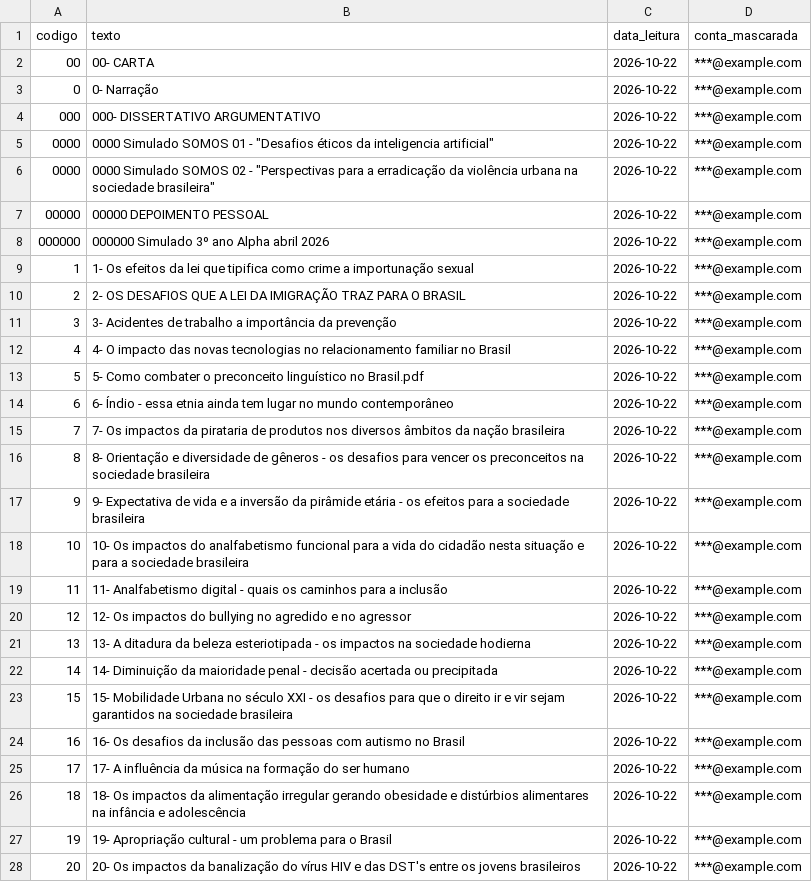
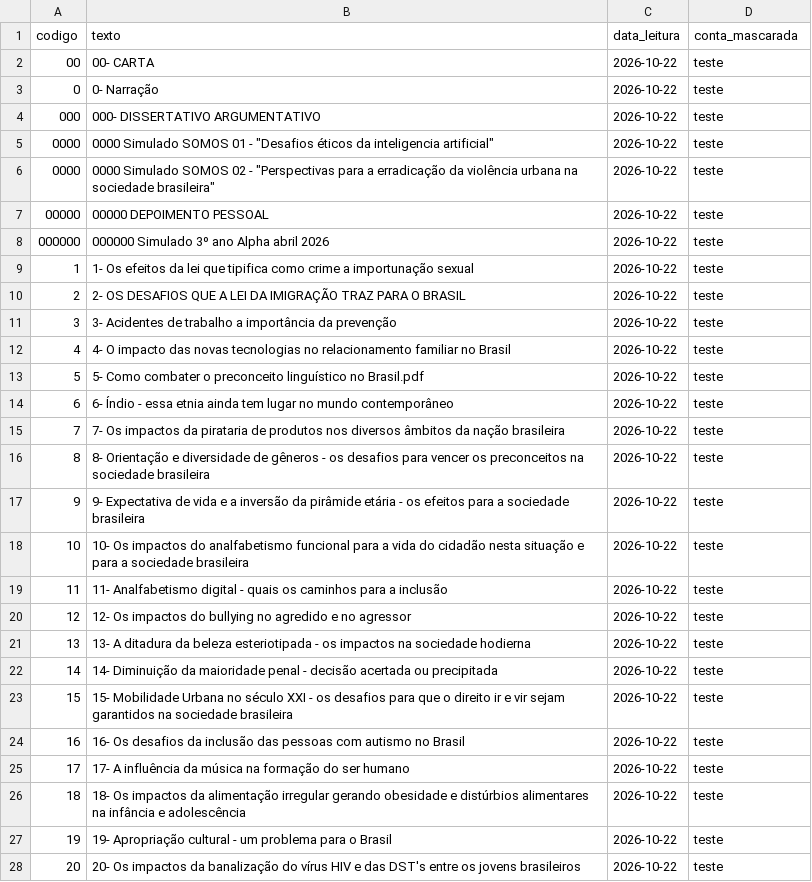
Before and after one commit to Titanio112/failsafe-essay-uploader, a CSV file: dados/temas_site.csv, drawn as a sheet; only a part is shown; the diff covers the shown part only.

Commit message:
fix: T58 - auditoria do codigo, bugs 007 a 027 corrigidos com testes
Envio (fail-closed):
- 007 reenvio: o caderno e relido dentro da trava (lote montado antes dela)
- 008 confirmacao: situacao nova desconhecida nao e sucesso (REVISAO_MANUAL)
- 009 lista: cabecalho mudado ou data/tema em outro formato = ilegivel

Dados:
- 010 pasta aprovada sem o nome do tema e ignorada (Excel tira os zeros)
- 011 "Nome - Red 2.jpg" vai para revisao como "Nome 2.jpg"
- 012 aprovacao "parecido" cai quando entra aluno igualmente parecido
- 013 mesma foto ja registrada para outro aluno fica fora (ensaio nao conta)
- 014 CSV de aprovacao com virgula: aviso, sem regravar
- 015 foto solta na raiz gera aviso

Menu e ferramentas:
- 016 arquivo morto nao deixa pasta pela metade
- 017 menu nao fecha com digito sobrescrito
- 018 conferencia: "Cancelada" nao conta como no site
- 019 desfazer continua quando um arquivo esta aberto
- 020 acoes que rodam sozinhas recusam combinacoes
- 021 --config inexistente e recusado
- 022 link da pasta de tema respeita o VS Code

Repositorio publico:
- 023 .gitignore sem depender de maiusculas; docs/historico ignorado
- 024 temas_site.csv sem e-mail
- 025 ferramenta de auditoria antes do push (modulos/ferramentas/auditoria_publica.py)
- 026 senha de exemplo do .env nao conta como preenchida
- 027 documentacao atualizada

Abertas: 028 (ideia: rotatividade de pastas) e 029 (regra do codigo do tema, decisao do dono).
Testes: 473 passed, 4 deselected; tests/test_t58.py tem 58 testes (49 falham no codigo antigo).

```diff
--- a/dados/temas_site.csv
+++ b/dados/temas_site.csv
@@ -1,28 +1,28 @@
 codigo,texto,data_leitura,conta_mascarada
-00,00- CARTA,2026-10-22,***@example.com
-0,0- Narração,2026-10-22,***@example.com
-000,000- DISSERTATIVO ARGUMENTATIVO,2026-10-22,***@example.com
-0000,"0000 Simulado SOMOS 01 -  ""Desafios éticos da inteligencia artificial""",2026-10-22,***@example.com
-0000,"0000 Simulado SOMOS 02 - ""Perspectivas para a erradicação da violência urbana na sociedade brasileira""",2026-10-22,***@example.com
-00000,00000 DEPOIMENTO PESSOAL,2026-10-22,***@example.com
-000000,000000 Simulado 3º ano Alpha abril 2026,2026-10-22,***@example.com
-1,1- Os efeitos da lei que tipifica como crime a importunação sexual,2026-10-22,***@example.com
-2,2- OS DESAFIOS QUE A LEI DA IMIGRAÇÃO TRAZ PARA O BRASIL,2026-10-22,***@example.com
-3,3- Acidentes de trabalho a importância da prevenção,2026-10-22,***@example.com
-4,4- O impacto das novas tecnologias no relacionamento familiar no Brasil,2026-10-22,***@example.com
-5,5- Como combater o preconceito linguístico no Brasil.pdf,2026-10-22,***@example.com
-6,6- Índio - essa etnia ainda tem lugar no mundo contemporâneo,2026-10-22,***@example.com
-7,7- Os impactos da pirataria de produtos nos diversos âmbitos da nação brasileira,2026-10-22,***@example.com
-8,8- Orientação e diversidade de gêneros - os desafios para vencer os preconceitos na sociedade brasileira,2026-10-22,***@example.com
-9,9- Expectativa de vida e a inversão da pirâmide etária - os efeitos para a sociedade brasileira,2026-10-22,***@example.com
-10,10- Os impactos do analfabetismo funcional para a vida do cidadão nesta situação e para a sociedade brasileira,2026-10-22,***@example.com
-11,11- Analfabetismo digital - quais os caminhos para a inclusão,2026-10-22,***@example.com
-12,12- Os impactos do bullying no agredido e no agressor,2026-10-22,***@example.com
-13,13- A ditadura da beleza esteriotipada - os impactos na sociedade hodierna,2026-10-22,***@example.com
-14,14- Diminuição da maioridade penal - decisão acertada ou precipitada,2026-10-22,***@example.com
-15,15- Mobilidade Urbana no século XXI - os desafios para que o direito ir e vir sejam garantidos na sociedade brasileira,2026-10-22,***@example.com
-16,16- Os desafios da inclusão das pessoas com autismo no Brasil,2026-10-22,***@example.com
-17,17- A influência da música na formação do ser humano,2026-10-22,***@example.com
-18,18- Os impactos da alimentação irregular gerando obesidade e distúrbios alimentares na infância e adolescência,2026-10-22,***@example.com
-19,19- Apropriação cultural - um problema para o Brasil,2026-10-22,***@example.com
-20,20- Os impactos da banalização do vírus HIV e das DST's entre os jovens brasileiros,2026-10-22,***@example.com
+00,00- CARTA,2026-10-22,teste
+0,0- Narração,2026-10-22,teste
+000,000- DISSERTATIVO ARGUMENTATIVO,2026-10-22,teste
+0000,"0000 Simulado SOMOS 01 -  ""Desafios éticos da inteligencia artificial""",2026-10-22,teste
+0000,"0000 Simulado SOMOS 02 - ""Perspectivas para a erradicação da violência urbana na sociedade brasileira""",2026-10-22,teste
+00000,00000 DEPOIMENTO PESSOAL,2026-10-22,teste
+000000,000000 Simulado 3º ano Alpha abril 2026,2026-10-22,teste
+1,1- Os efeitos da lei que tipifica como crime a importunação sexual,2026-10-22,teste
+2,2- OS DESAFIOS QUE A LEI DA IMIGRAÇÃO TRAZ PARA O BRASIL,2026-10-22,teste
+3,3- Acidentes de trabalho a importância da prevenção,2026-10-22,teste
+4,4- O impacto das novas tecnologias no relacionamento familiar no Brasil,2026-10-22,teste
+5,5- Como combater o preconceito linguístico no Brasil.pdf,2026-10-22,teste
+6,6- Índio - essa etnia ainda tem lugar no mundo contemporâneo,2026-10-22,teste
+7,7- Os impactos da pirataria de produtos nos diversos âmbitos da nação brasileira,2026-10-22,teste
+8,8- Orientação e diversidade de gêneros - os desafios para vencer os preconceitos na sociedade brasileira,2026-10-22,teste
+9,9- Expectativa de vida e a inversão da pirâmide etária - os efeitos para a sociedade brasileira,2026-10-22,teste
+10,10- Os impactos do analfabetismo funcional para a vida do cidadão nesta situação e para a sociedade brasileira,2026-10-22,teste
+11,11- Analfabetismo digital - quais os caminhos para a inclusão,2026-10-22,teste
+12,12- Os impactos do bullying no agredido e no agressor,2026-10-22,teste
+13,13- A ditadura da beleza esteriotipada - os impactos na sociedade hodierna,2026-10-22,teste
+14,14- Diminuição da maioridade penal - decisão acertada ou precipitada,2026-10-22,teste
+15,15- Mobilidade Urbana no século XXI - os desafios para que o direito ir e vir sejam garantidos na sociedade brasileira,2026-10-22,teste
+16,16- Os desafios da inclusão das pessoas com autismo no Brasil,2026-10-22,teste
+17,17- A influência da música na formação do ser humano,2026-10-22,teste
+18,18- Os impactos da alimentação irregular gerando obesidade e distúrbios alimentares na infância e adolescência,2026-10-22,teste
+19,19- Apropriação cultural - um problema para o Brasil,2026-10-22,teste
+20,20- Os impactos da banalização do vírus HIV e das DST's entre os jovens brasileiros,2026-10-22,teste
```
Also changed, not shown: 82 edited cells elsewhere in this file, 52 other files.
